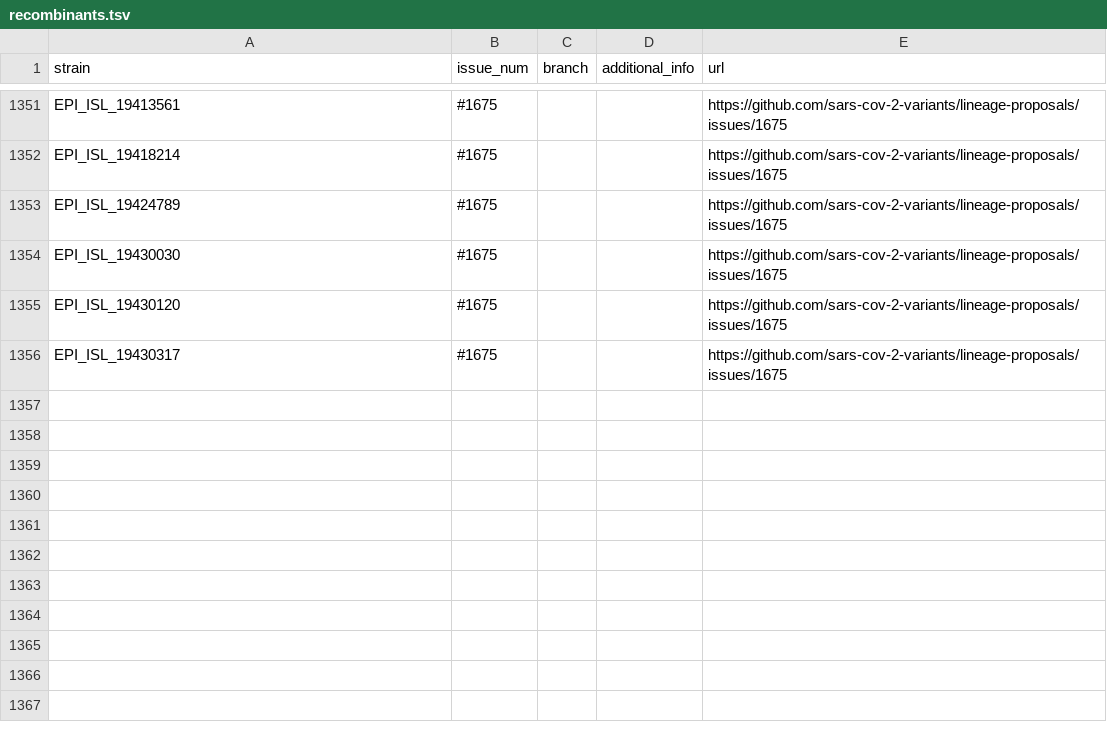
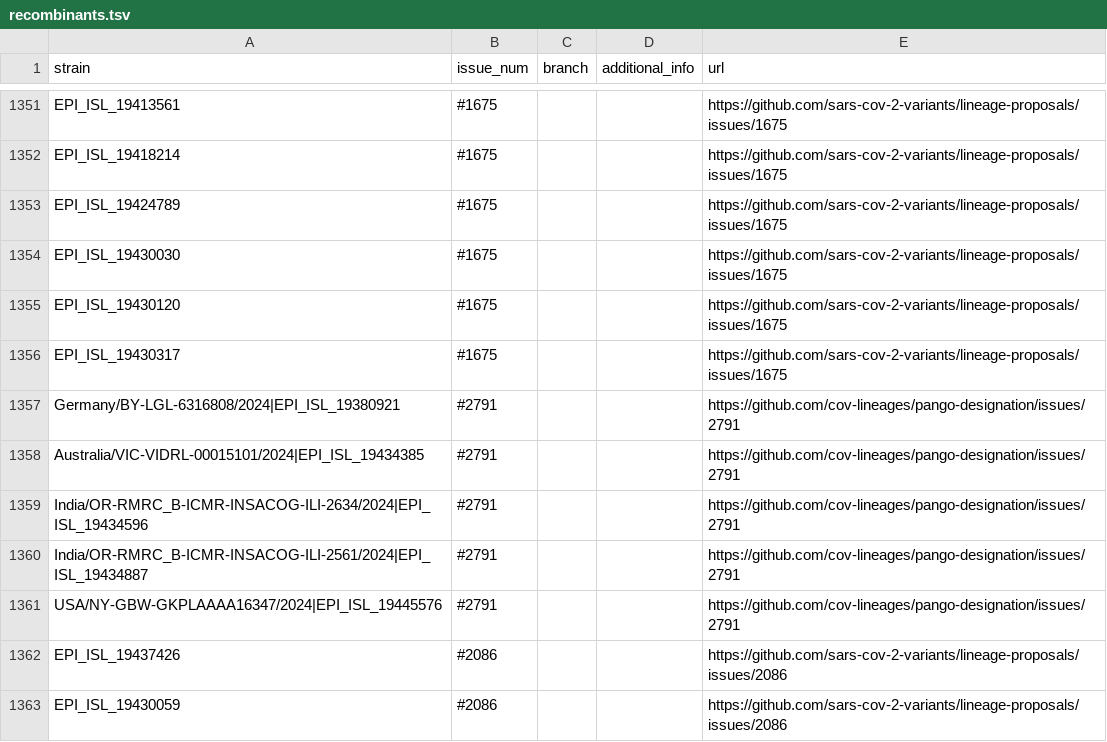
Before and after one commit to sars-cov-2-variants/lineage-proposals, a TSV file: recombinants.tsv, drawn as a sheet; only a part is shown, gaps mark what is left out; the diff names each change by its address in the sheet, - before the commit and + after, or states it on an @@ line.

```diff
--- a/recombinants.tsv
+++ b/recombinants.tsv
+row 1357: Germany/BY-LGL-6316808/2024|EPI_ISL_19380921 | #2791 |  |  | https://github.com/cov-lineages/pango-designation/issues/2791
+row 1358: Australia/VIC-VIDRL-00015101/2024|EPI_ISL_19434385 | #2791 |  |  | https://github.com/cov-lineages/pango-designation/issues/2791
+row 1359: India/OR-RMRC_B-ICMR-INSACOG-ILI-2634/2024|EPI_ISL_19434596 | #2791 |  |  | https://github.com/cov-lineages/pango-designation/issues/2791
+row 1360: India/OR-RMRC_B-ICMR-INSACOG-ILI-2561/2024|EPI_ISL_19434887 | #2791 |  |  | https://github.com/cov-lineages/pango-designation/issues/2791
+row 1361: USA/NY-GBW-GKPLAAAA16347/2024|EPI_ISL_19445576 | #2791 |  |  | https://github.com/cov-lineages/pango-designation/issues/2791
+row 1362: EPI_ISL_19437426 | #2086 |  |  | https://github.com/sars-cov-2-variants/lineage-proposals/issues/2086
+row 1363: EPI_ISL_19430059 | #2086 |  |  | https://github.com/sars-cov-2-variants/lineage-proposals/issues/2086
```
Also changed, not shown: 1 other file.
